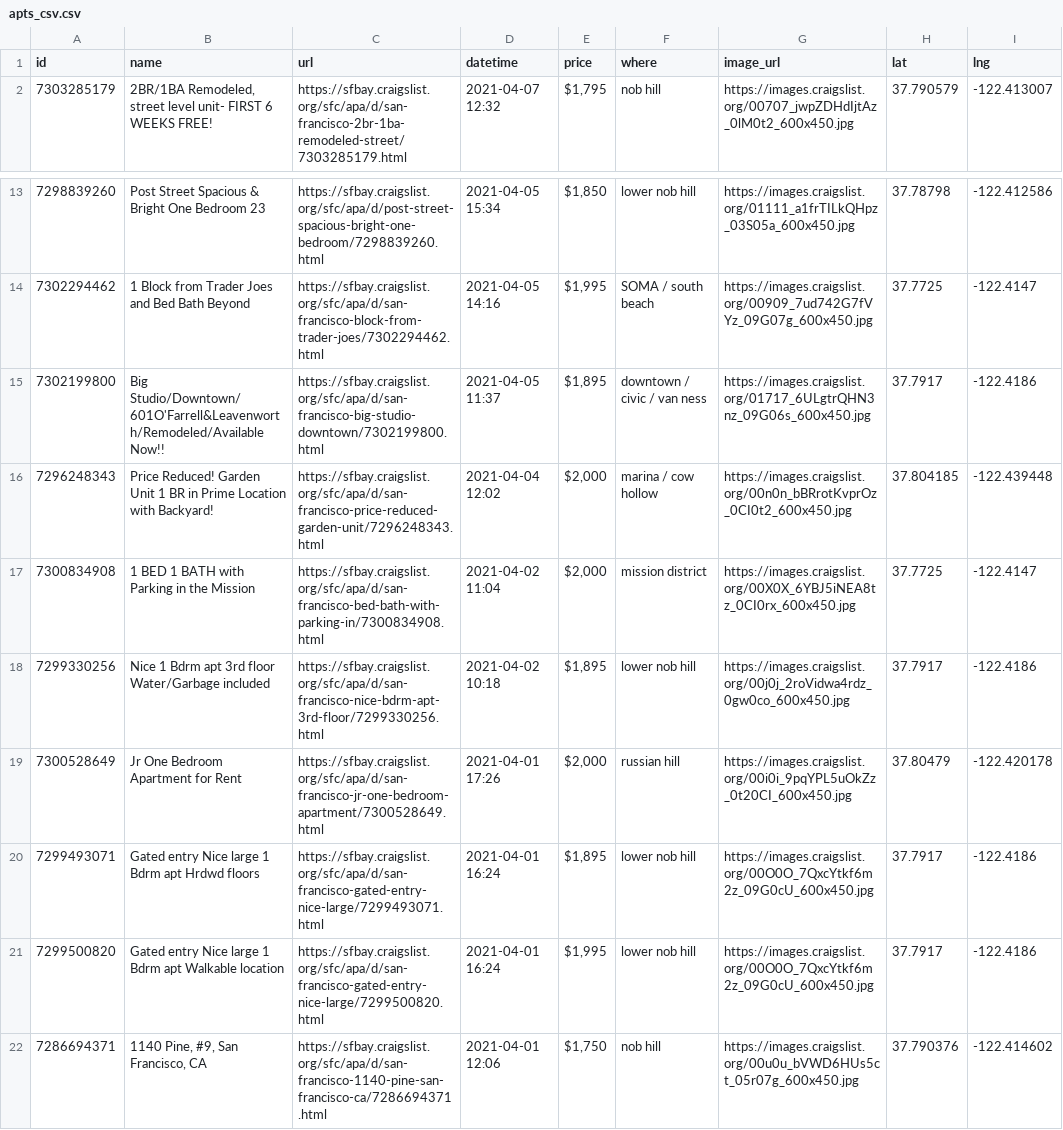
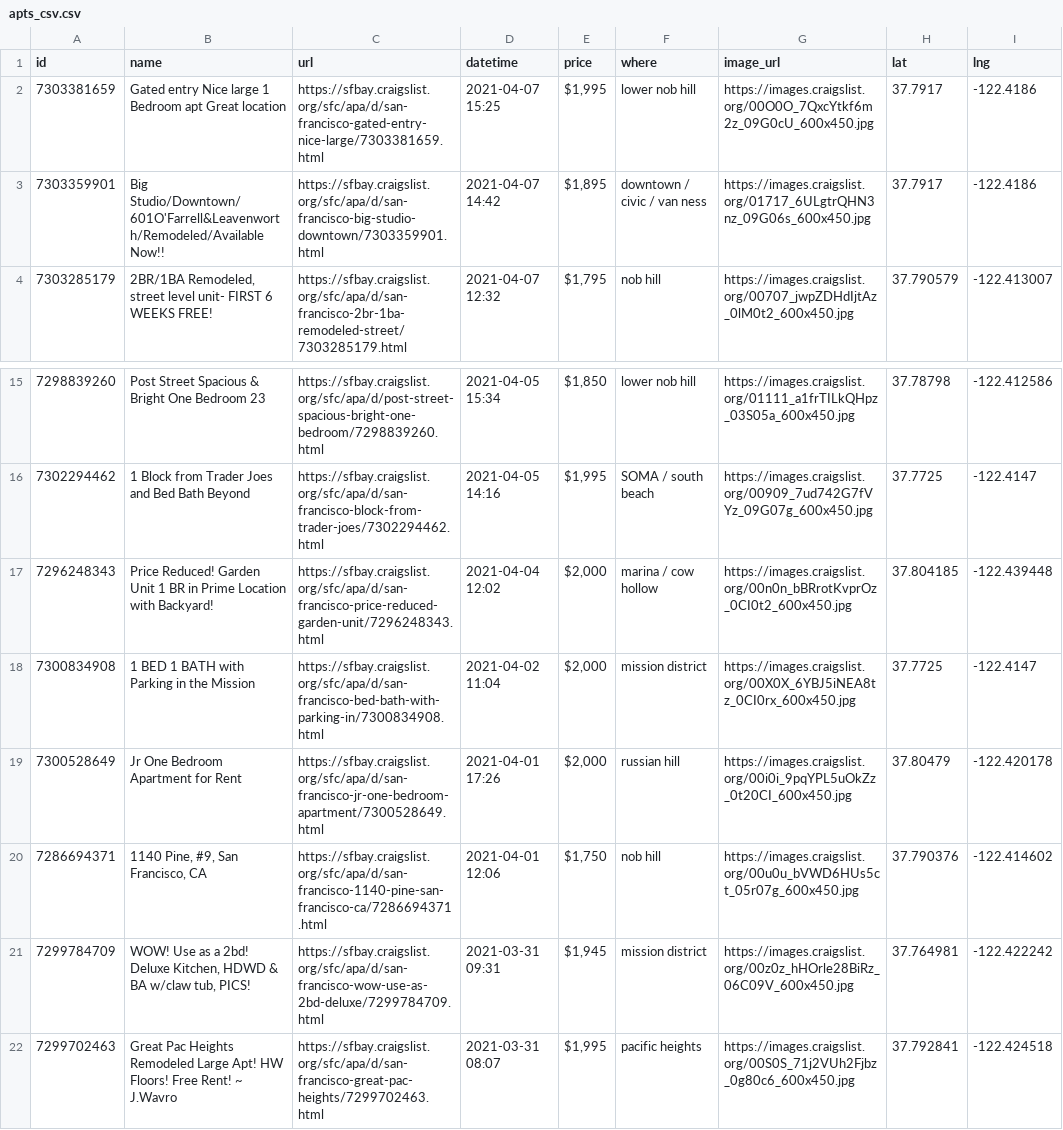
Before and after one commit to jackdbastian/jackdbastian.github.io, a CSV file: _data/apts_csv.csv, drawn as a sheet; only a part is shown, gaps mark what is left out; the shorter side is filled out with more unchanged rows; removed rows and columns are numbered as before the commit, all else as after; the diff names each change by its address in the sheet, - before the commit and + after, or states it on an @@ line.

Commit message:
automatic craigslist data update

```diff
--- a/_data/apts_csv.csv
+++ b/_data/apts_csv.csv
+row 2: 7303381659 | Gated entry Nice large 1 Bedroom apt Great location | https://sfbay.craigslist.org/sfc/apa/d/san-francisco-gated-entry-nice-large/7303381659.html | 2021-04-07 15:25 | $1,995 | lower nob hill | https://images.craigslist.org/00O0O_7QxcYtkf6m2z_09G0cU_600x450.jpg | 37.7917 | -122.4186
+row 3: 7303359901 | Big Studio/Downtown/601O'Farrell&Leavenworth/Remodeled/Available Now!! | https://sfbay.craigslist.org/sfc/apa/d/san-francisco-big-studio-downtown/7303359901.html | 2021-04-07 14:42 | $1,895 | downtown / civic / van ness | https://images.craigslist.org/01717_6ULgtrQHN3nz_09G06s_600x450.jpg | 37.7917 | -122.4186
-row 15: 7302199800 | Big Studio/Downtown/601O'Farrell&Leavenworth/Remodeled/Available Now!! | https://sfbay.craigslist.org/sfc/apa/d/san-francisco-big-studio-downtown/7302199800.html | 2021-04-05 11:37 | $1,895 | downtown / civic / van ness | https://images.craigslist.org/01717_6ULgtrQHN3nz_09G06s_600x450.jpg | 37.7917 | -122.4186
-row 18: 7299330256 | Nice 1 Bdrm apt 3rd floor Water/Garbage included | https://sfbay.craigslist.org/sfc/apa/d/san-francisco-nice-bdrm-apt-3rd-floor/7299330256.html | 2021-04-02 10:18 | $1,895 | lower nob hill | https://images.craigslist.org/00j0j_2roVidwa4rdz_0gw0co_600x450.jpg | 37.7917 | -122.4186
-row 20: 7299493071 | Gated entry Nice large 1 Bdrm apt Hrdwd floors | https://sfbay.craigslist.org/sfc/apa/d/san-francisco-gated-entry-nice-large/7299493071.html | 2021-04-01 16:24 | $1,895 | lower nob hill | https://images.craigslist.org/00O0O_7QxcYtkf6m2z_09G0cU_600x450.jpg | 37.7917 | -122.4186
-row 21: 7299500820 | Gated entry Nice large 1 Bdrm apt Walkable location | https://sfbay.craigslist.org/sfc/apa/d/san-francisco-gated-entry-nice-large/7299500820.html | 2021-04-01 16:24 | $1,995 | lower nob hill | https://images.craigslist.org/00O0O_7QxcYtkf6m2z_09G0cU_600x450.jpg | 37.7917 | -122.4186
```
Also changed, not shown: 1 other file.
